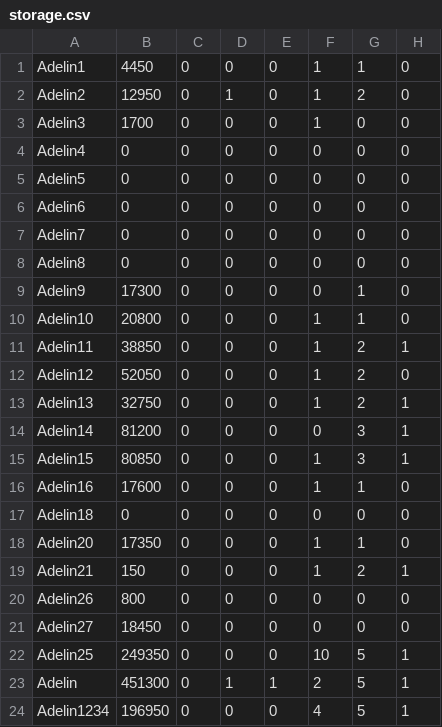
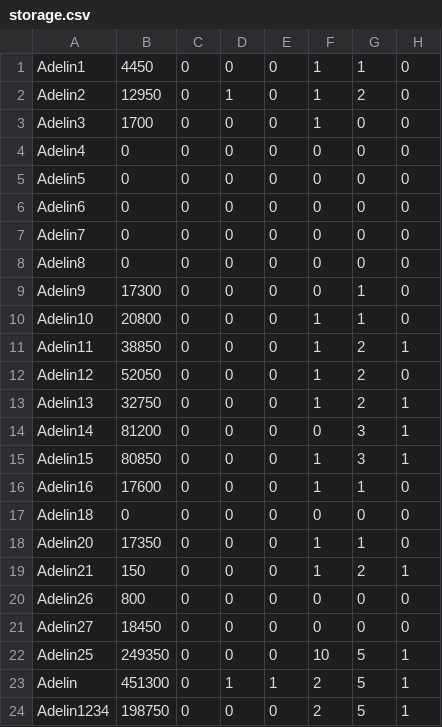
Before and after one commit to HojdaAdelin/GalaxyImpact, a CSV file: storage.csv, drawn as a sheet; only a part is shown; the diff names each change by its address in the sheet, - before the commit and + after, or states it on an @@ line.

```diff
--- a/storage.csv
+++ b/storage.csv
-B24: 196950
+B24: 198750
-F24: 4
+F24: 2
```
Also changed, not shown: 3 other files.
